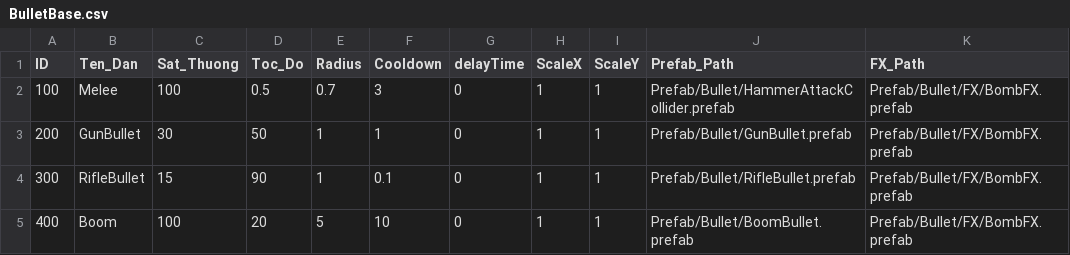
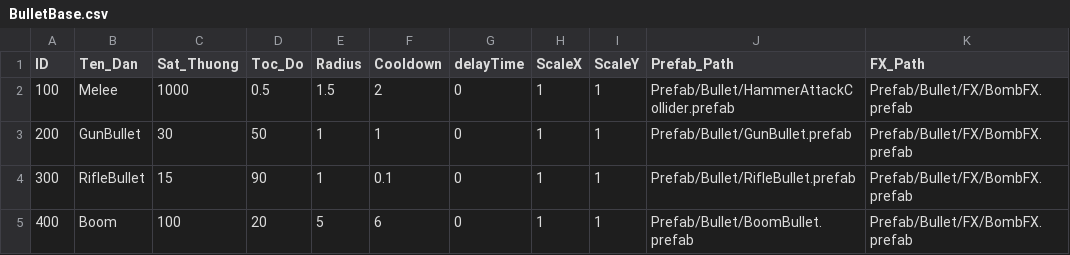
Before and after one commit to bangho1409/CVProject, a CSV file: Assets/Assetss/UseFile/CSVData/BulletBase.csv, drawn as a sheet.

```diff
--- a/Assets/Assetss/UseFile/CSVData/BulletBase.csv
+++ b/Assets/Assetss/UseFile/CSVData/BulletBase.csv
@@ -1,5 +1,5 @@
 ID,Ten_Dan,Sat_Thuong,Toc_Do,Radius,Cooldown,delayTime,ScaleX,ScaleY,Prefab_Path,FX_Path
-100,Melee,100,0.5,0.7,3,0,1,1,Prefab/Bullet/HammerAttackCollider.prefab,Prefab/Bullet/FX/BombFX.prefab
+100,Melee,1000,0.5,1.5,2,0,1,1,Prefab/Bullet/HammerAttackCollider.prefab,Prefab/Bullet/FX/BombFX.prefab
 200,GunBullet,30,50,1,1,0,1,1,Prefab/Bullet/GunBullet.prefab,Prefab/Bullet/FX/BombFX.prefab
 300,RifleBullet,15,90,1,0.1,0,1,1,Prefab/Bullet/RifleBullet.prefab,Prefab/Bullet/FX/BombFX.prefab
-400,Boom,100,20,5,10,0,1,1,Prefab/Bullet/BoomBullet.prefab,Prefab/Bullet/FX/BombFX.prefab
+400,Boom,100,20,5,6,0,1,1,Prefab/Bullet/BoomBullet.prefab,Prefab/Bullet/FX/BombFX.prefab
```
Also changed, not shown: 1 other file.
